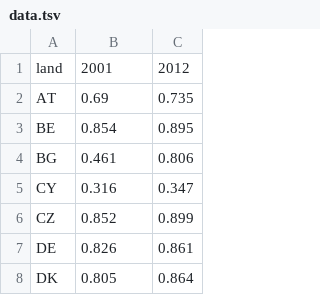
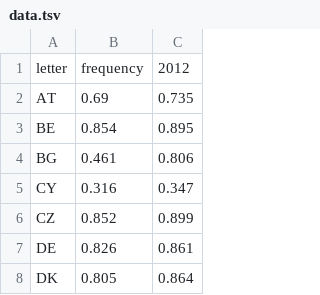
Before and after one commit to MiHiHo/MiHiHo.github.io, a TSV file: data.tsv, drawn as a sheet; only a part is shown; removed rows and columns are numbered as before the commit, all else as after; the diff names each change by its address in the sheet, - before the commit and + after, or states it on an @@ line.

```diff
--- a/data.tsv
+++ b/data.tsv
-row 1: land | 2001 | 2012
+row 1: letter | frequency | 2012
```
Also changed, not shown: 1 other file.
